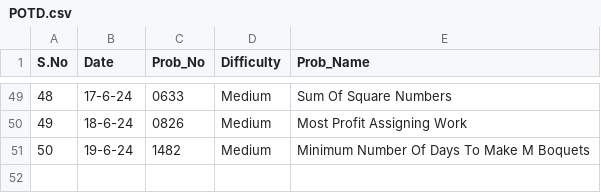
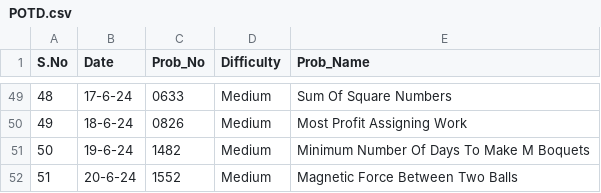
Before and after one commit to NAVNEET-KHARB/LeetCode, a CSV file: POTD.csv, drawn as a sheet; only a part is shown, gaps mark what is left out; the diff names each change by its address in the sheet, - before the commit and + after, or states it on an @@ line.

Commit message:
Magnetic Force Between Two Balls

```diff
--- a/POTD.csv
+++ b/POTD.csv
+row 52: 51 | 20-6-24 | 1552 | Medium | Magnetic Force Between Two Balls
```
